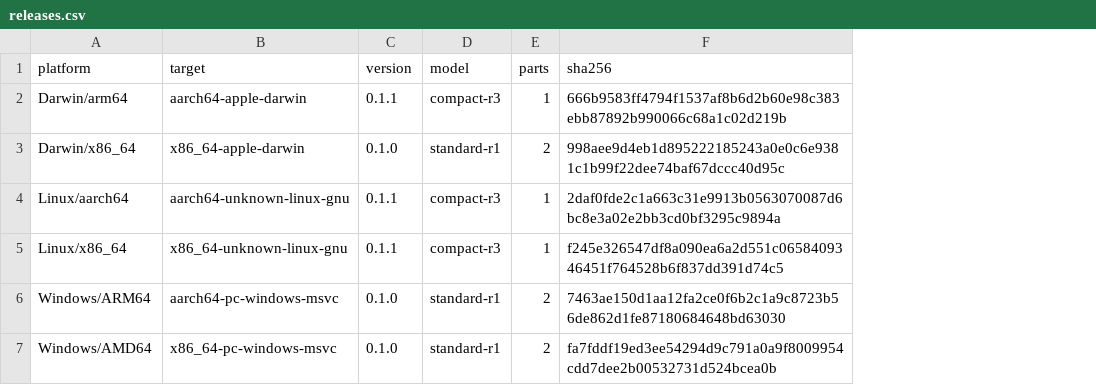
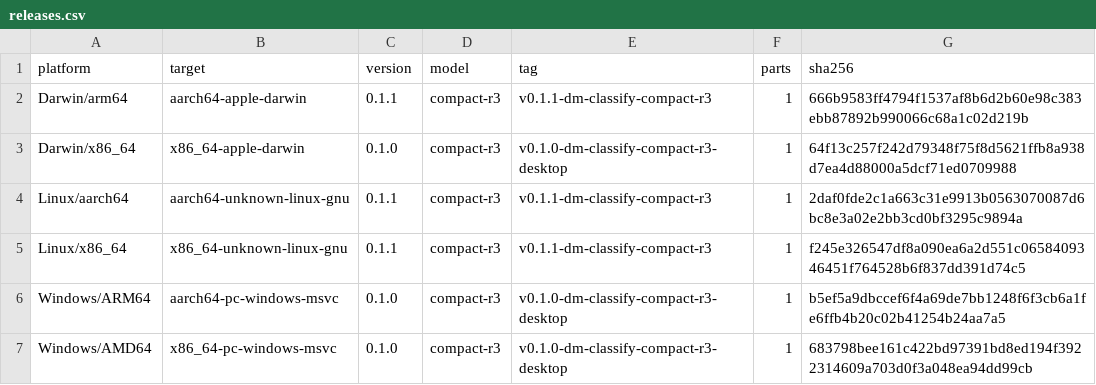
Before and after one commit to nativelang/classify, a CSV file: app/releases.csv, drawn as a sheet; addresses are those after the commit; the diff names each change by its address in the sheet, - before the commit and + after, or states it on an @@ line.

Commit message:
Select verified Compact builds on Intel Macs and Windows

```diff
--- a/app/releases.csv
+++ b/app/releases.csv
+column E (tag), rows 2-7: v0.1.1-dm-classify-compact-r3 | v0.1.0-dm-classify-compact-r3-desktop | v0.1.1-dm-classify-compact-r3 | v0.1.1-dm-classify-compact-r3 | v0.1.0-dm-classify-compact-r3-desktop | v0.1.0-dm-classify-compact-r3-desktop
-D3 (model): standard-r1
+D3 (model): compact-r3
-F3 (parts): 2
+F3 (parts): 1
-G3 (sha256): 998aee9d4eb1d895222185243a0e0c6e9381c1b99f22dee74baf67dccc40d95c
+G3 (sha256): 64f13c257f242d79348f75f8d5621ffb8a938d7ea4d88000a5dcf71ed0709988
-D6:D7 (model): standard-r1
+D6:D7 (model): compact-r3
-F6:F7 (parts): 2
+F6:F7 (parts): 1
-G6 (sha256): 7463ae150d1aa12fa2ce0f6b2c1a9c8723b56de862d1fe87180684648bd63030
+G6 (sha256): b5ef5a9dbccef6f4a69de7bb1248f6f3cb6a1fe6ffb4b20c02b41254b24aa7a5
-G7 (sha256): fa7fddf19ed3ee54294d9c791a0a9f8009954cdd7dee2b00532731d524bcea0b
+G7 (sha256): 683798bee161c422bd97391bd8ed194f3922314609a703d0f3a048ea94dd99cb
```
Also changed, not shown: 16 other files.
